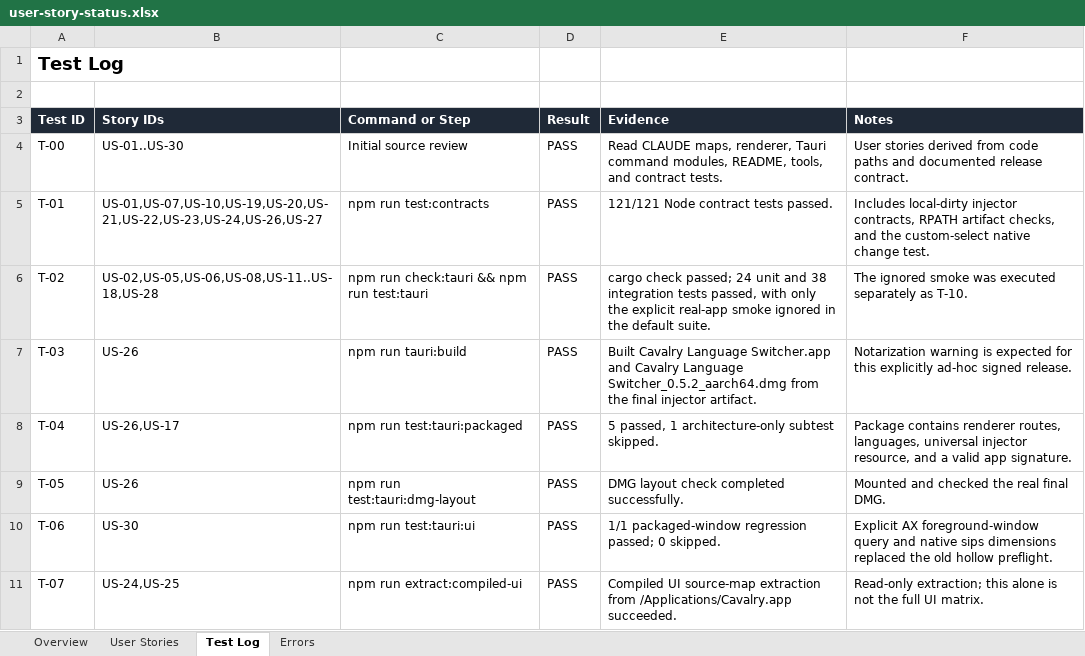
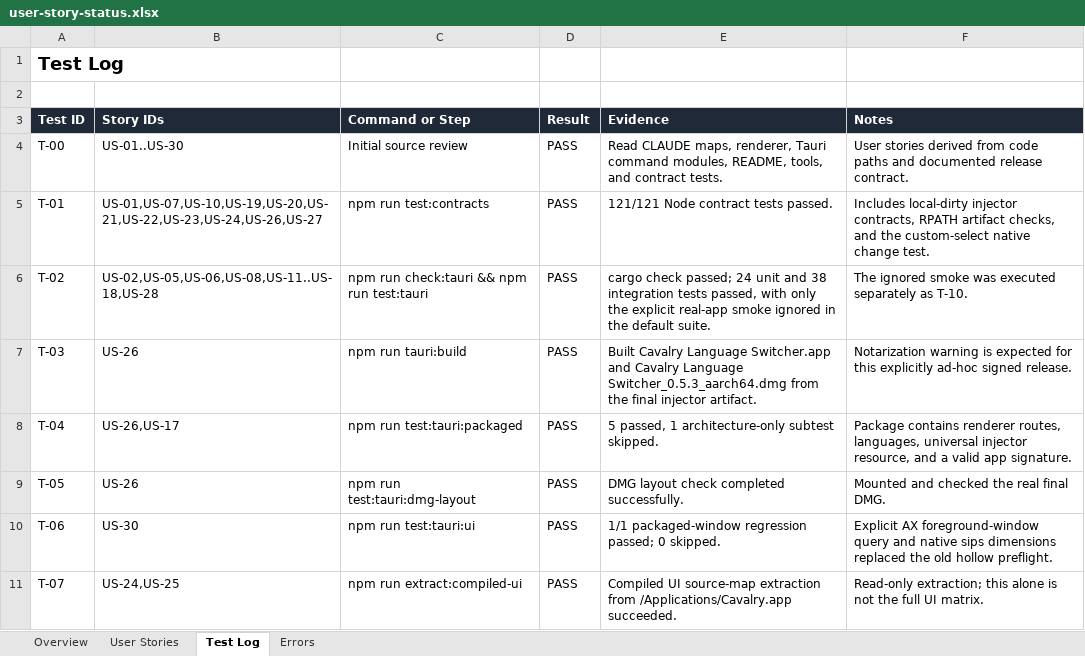
Before and after one commit to daftAI2026/Cavalry-i18n, an Excel workbook: docs/user-story-status.xlsx, sheet Test Log, drawn as a sheet; only a part is shown; values as stored, in another font and other column widths than the file's, no borders; table styles not drawn; the diff covers the shown part only; the diff names each change by its address in the sheet, - before the commit and + after, or states it on an @@ line.

Commit message:
docs(release): sync 0.5.3 verification evidence

```diff
--- a/docs/user-story-status.xlsx (sheet Test Log)
+++ b/docs/user-story-status.xlsx (sheet Test Log)
-E7 (Evidence): …Cavalry Language Switcher_0.5.2_aarch64.dmg from the…
+E7 (Evidence): …Cavalry Language Switcher_0.5.3_aarch64.dmg from the…
```
Also changed, not shown: 7 edited cells elsewhere in this sheet, sheet User Stories, sheet Errors, sheet Overview, formulas that keep their value, 2 other files.
